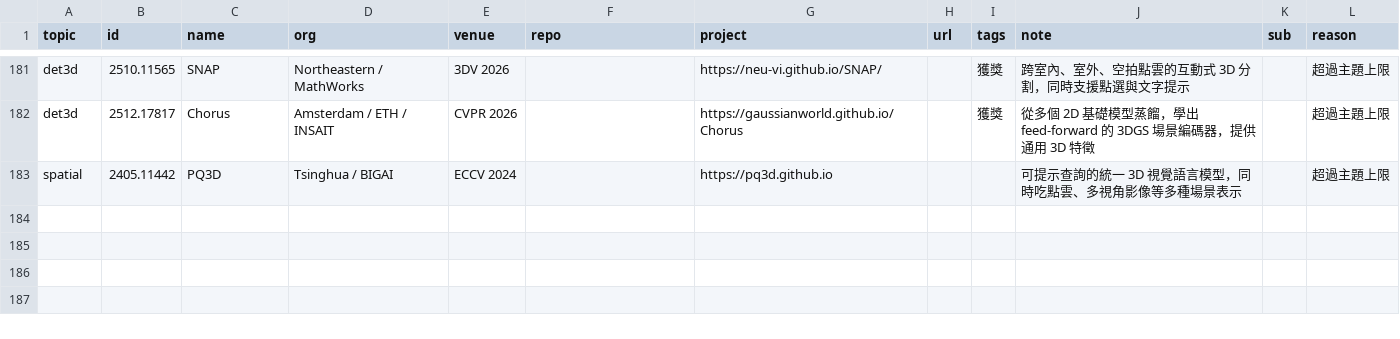
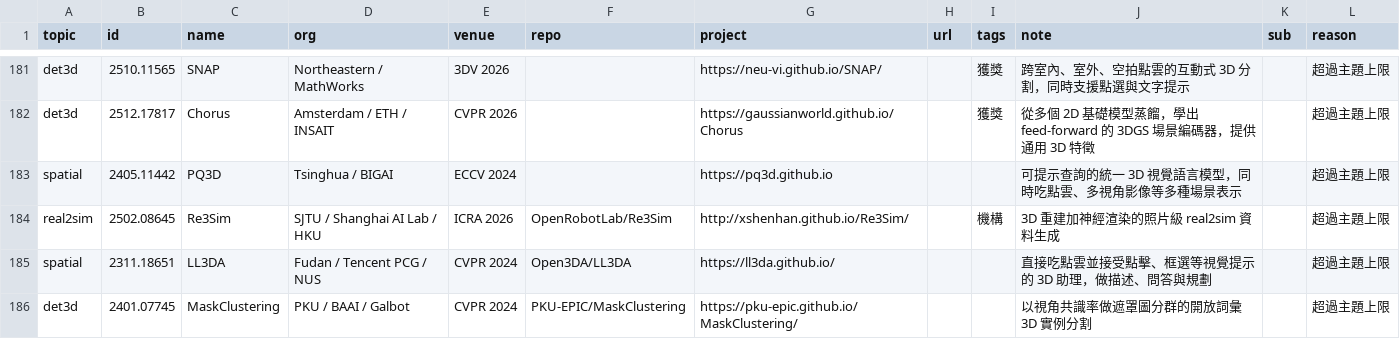
Before and after one commit to chenyuting3077/awesome-robot-navigation, a CSV file: data/archive.csv, drawn as a sheet; only a part is shown, gaps mark what is left out; the diff names each change by its address in the sheet, - before the commit and + after, or states it on an @@ line.

```diff
--- a/data/archive.csv
+++ b/data/archive.csv
+row 184: real2sim | 2502.08645 | Re3Sim | SJTU / Shanghai AI Lab / HKU | ICRA 2026 | OpenRobotLab/Re3Sim | http://xshenhan.github.io/Re3Sim/ |  | 機構 | 3D 重建加神經渲染的照片級 real2sim 資料生成 |  | 超過主題上限
+row 185: spatial | 2311.18651 | LL3DA | Fudan / Tencent PCG / NUS | CVPR 2024 | Open3DA/LL3DA | https://ll3da.github.io/ |  |  | 直接吃點雲並接受點擊、框選等視覺提示的 3D 助理，做描述、問答與規劃 |  | 超過主題上限
+row 186: det3d | 2401.07745 | MaskClustering | PKU / BAAI / Galbot | CVPR 2024 | PKU-EPIC/MaskClustering | https://pku-epic.github.io/MaskClustering/ |  |  | 以視角共識率做遮罩圖分群的開放詞彙 3D 實例分割 |  | 超過主題上限
```
Also changed, not shown: data/classics.csv, 14 other files.
